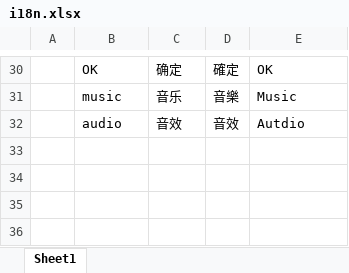
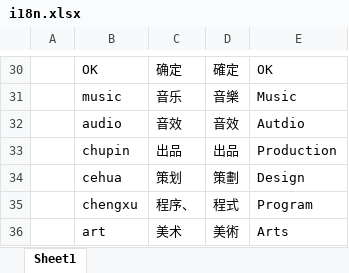
Before and after one commit to sladeByZsl/nanboguan, an Excel workbook: Configs/GameConfig/Datas/i18n.xlsx, sheet Sheet1, drawn as a sheet; only a part is shown, gaps mark what is left out; values as stored, in another font and other column widths than the file's, no borders; the diff names each change by its address in the sheet, - before the commit and + after, or states it on an @@ line.

```diff
--- a/Configs/GameConfig/Datas/i18n.xlsx (sheet Sheet1)
+++ b/Configs/GameConfig/Datas/i18n.xlsx (sheet Sheet1)
+row 33:  | chupin | 出品 | 出品 | Production
+row 34:  | cehua | 策划 | 策劃 | Design
+row 35:  | chengxu | 程序、 | 程式 | Program
+row 36:  | art | 美术 | 美術 | Arts
```
Also changed, not shown: 1 other file.
